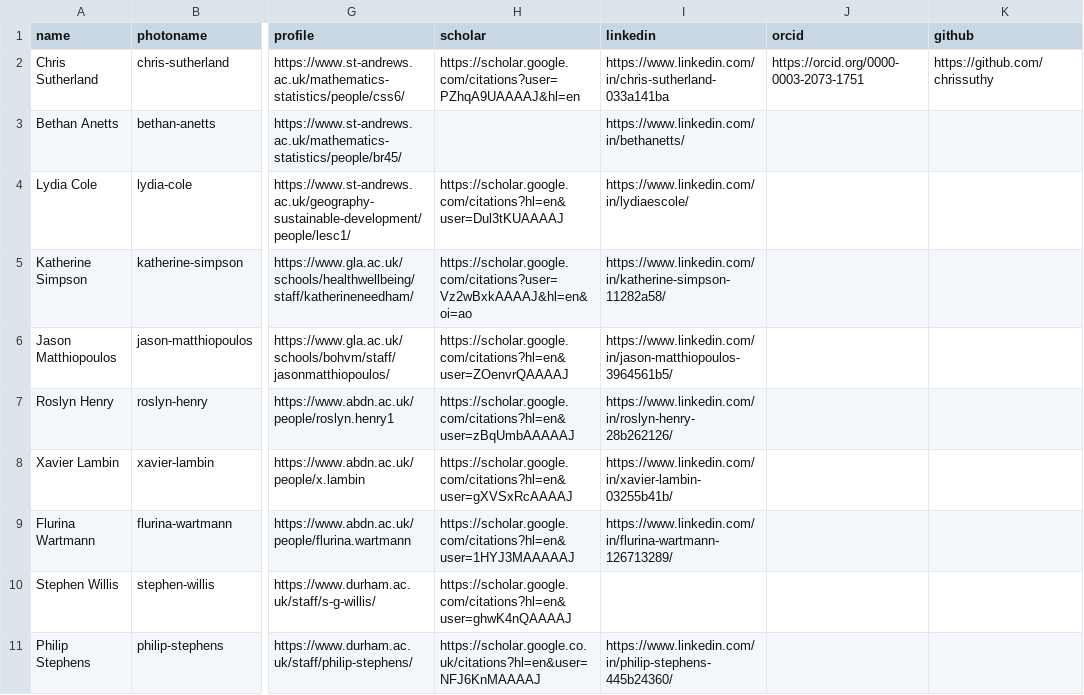
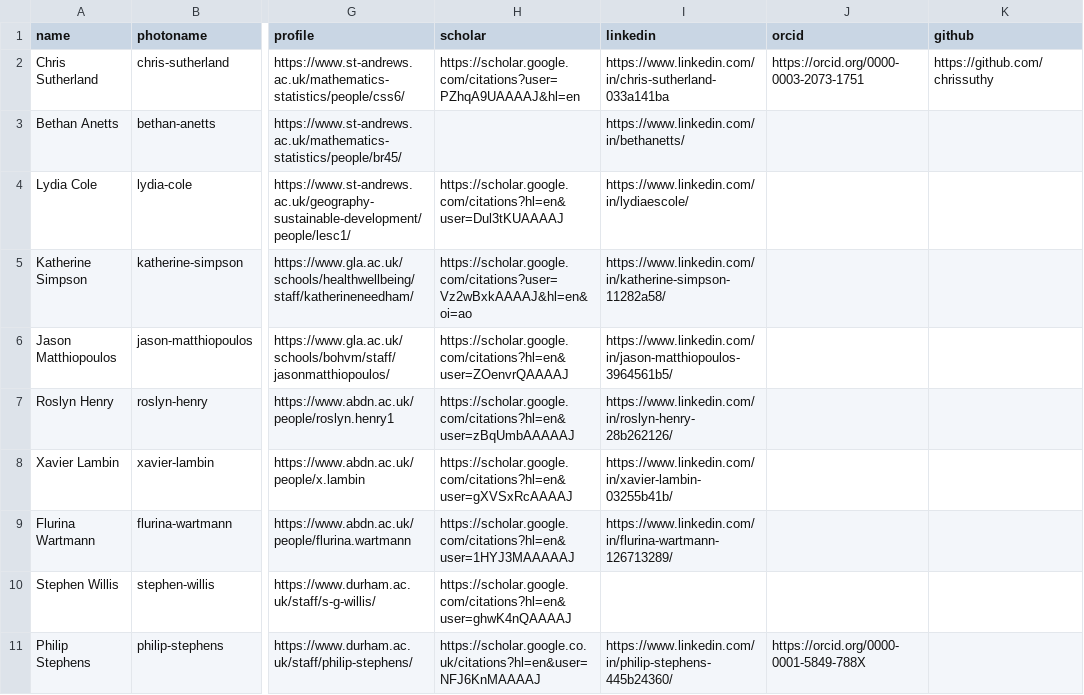
Before and after one commit to netgain-dfa/netgain-dfa.github.io, a CSV file: data/team.csv, drawn as a sheet; only a part is shown, gaps mark what is left out; the diff names each change by its address in the sheet, - before the commit and + after, or states it on an @@ line.

```diff
--- a/data/team.csv
+++ b/data/team.csv
-J11 (orcid): (empty)
+J11 (orcid): https://orcid.org/0000-0001-5849-788X
```
